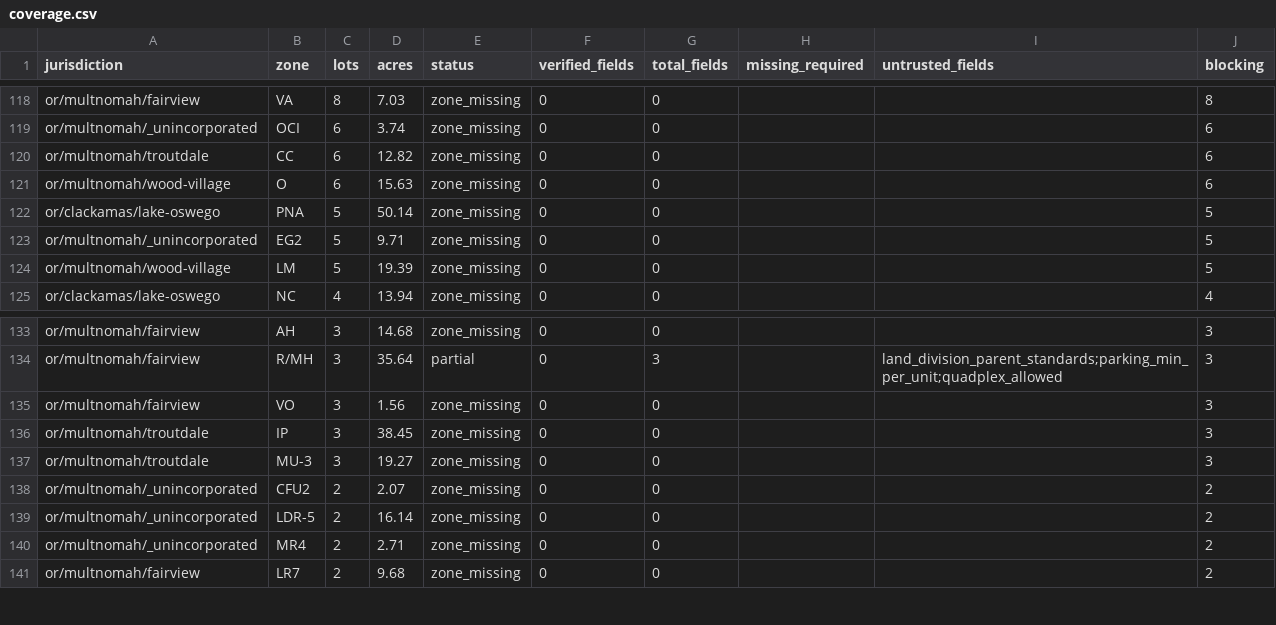
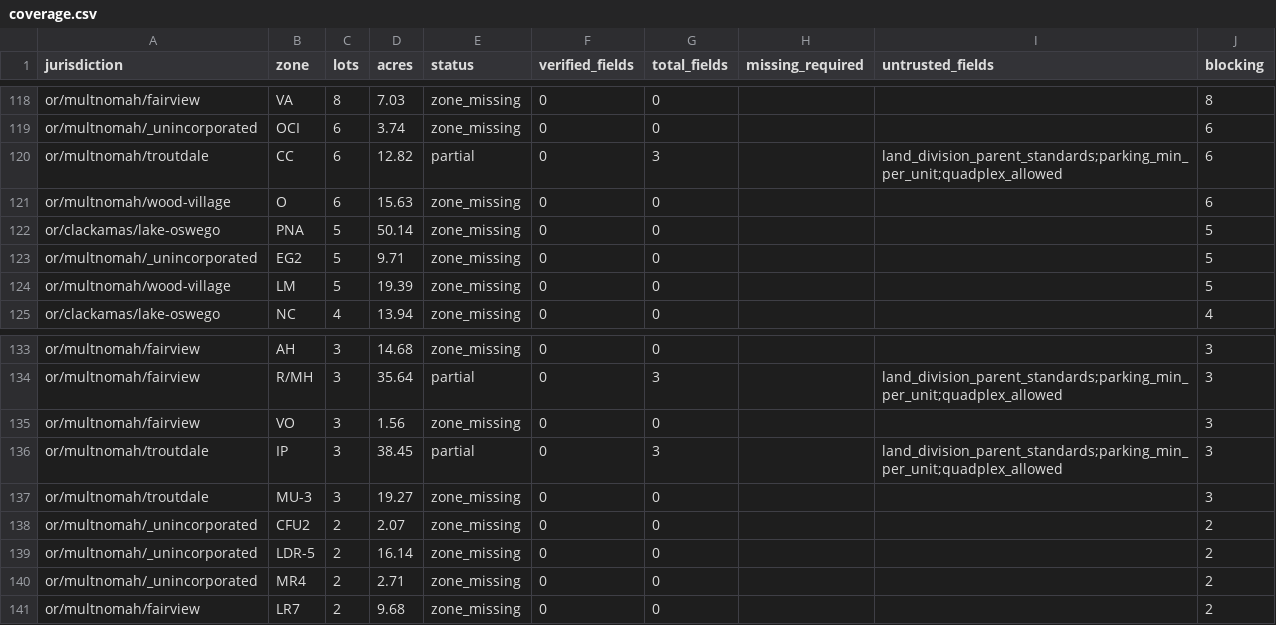
Before and after one commit to hahmlet/vicinitideals, a CSV file: data/flats/coverage.csv, drawn as a sheet; only a part is shown, gaps mark what is left out; the diff covers the shown part only.

```diff
--- a/data/flats/coverage.csv
+++ b/data/flats/coverage.csv
@@ -119,3 +119,3 @@ or/multnomah/fairview,VA,8,7.03,zone_missing,0,0,,,8
 or/multnomah/_unincorporated,OCI,6,3.74,zone_missing,0,0,,,6
-or/multnomah/troutdale,CC,6,12.82,zone_missing,0,0,,,6
+or/multnomah/troutdale,CC,6,12.82,partial,0,3,,land_division_parent_standards;parking_min_per_unit;quadplex_allowed,6
 or/multnomah/wood-village,O,6,15.63,zone_missing,0,0,,,6
@@ -135,3 +135,3 @@ or/multnomah/fairview,R/MH,3,35.64,partial,0,3,,land_division_parent_standards;p
 or/multnomah/fairview,VO,3,1.56,zone_missing,0,0,,,3
-or/multnomah/troutdale,IP,3,38.45,zone_missing,0,0,,,3
+or/multnomah/troutdale,IP,3,38.45,partial,0,3,,land_division_parent_standards;parking_min_per_unit;quadplex_allowed,3
 or/multnomah/troutdale,MU-3,3,19.27,zone_missing,0,0,,,3
```
Also changed, not shown: 15 edited cells elsewhere in this file, 3 other files.
